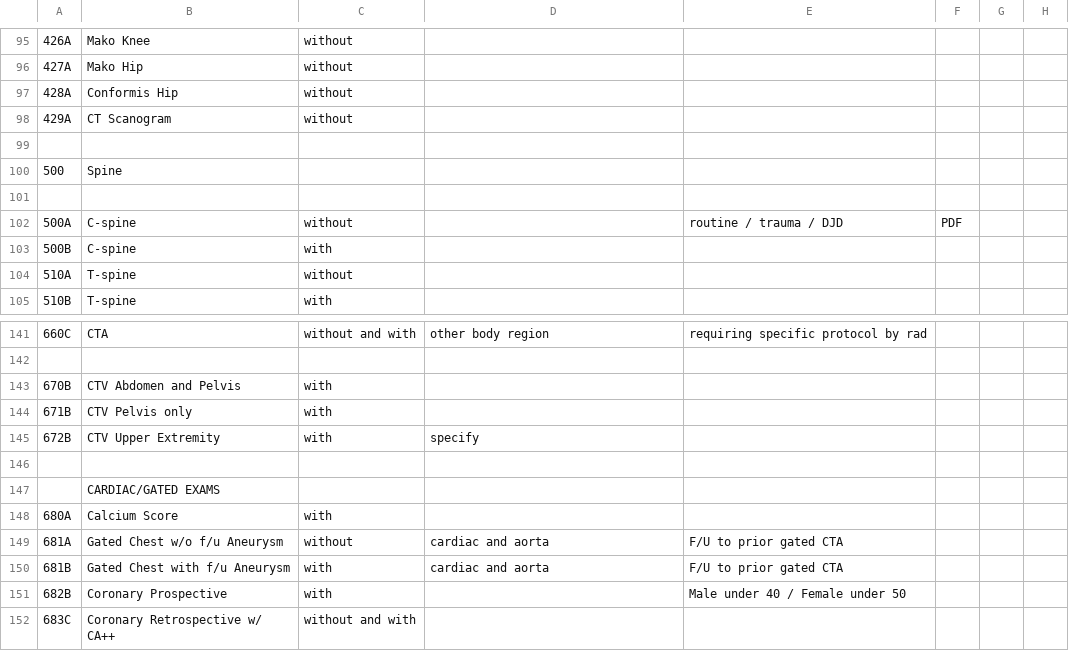
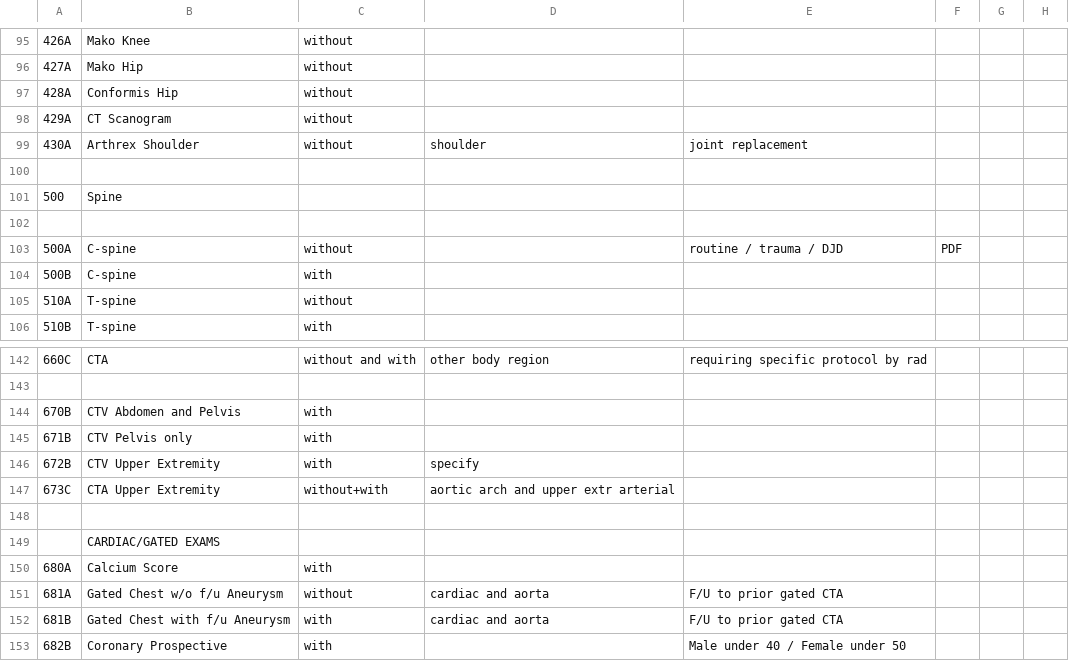
Before and after one commit to grogo/ctprotocols, a CSV file: MRG CT protocols.csv, drawn as a sheet; only a part is shown, gaps mark what is left out; the shorter side is filled out with more unchanged rows.

Commit message:
Added new protocols CT673C, C430A, fix for new MR protocol.

```diff
--- a/MRG CT protocols.csv
+++ b/MRG CT protocols.csv
@@ -98,2 +98,3 @@
 429A,CT Scanogram,without,,,,,,,,,,,,,,,,,,,,,,,
+430A,Arthrex Shoulder,without,shoulder,joint replacement,,,,,,,,,,,,,,,,,,,,,
 ,,,,,,,,,,,,,,,,,,,,,,,,,
@@ -145,2 +146,3 @@
 672B,CTV Upper Extremity,with,specify,,,,,,,,,,,,,,,,,,,,,,
+673C,CTA Upper Extremity,without+with,aortic arch and upper extr arterial,,,,,,,,,,,,,,,,,,,,,,
 ,,,,,,,,,,,,,,,,,,,,,,,,,
```
Also changed, not shown: MRG MR protocols.csv, 1 other file.
